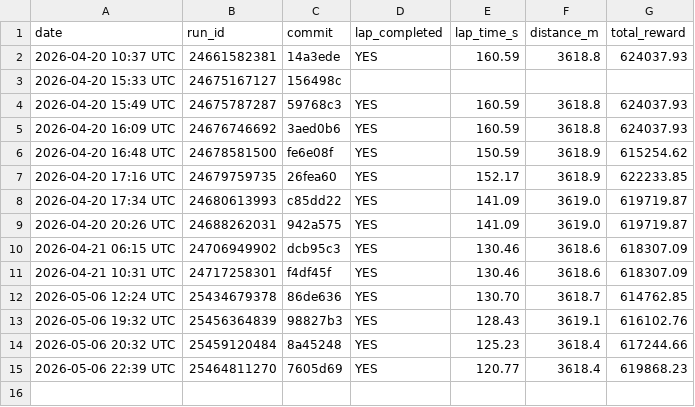
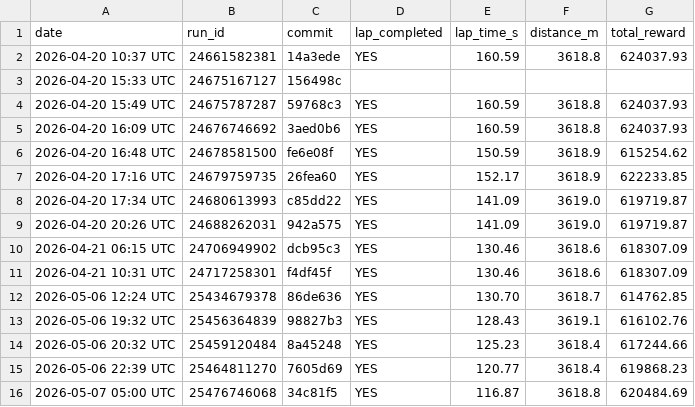
Before and after one commit to Apueblar/AiBC, a CSV file: results/history.csv, drawn as a sheet; the diff names each change by its address in the sheet, - before the commit and + after, or states it on an @@ line.

```diff
--- a/results/history.csv
+++ b/results/history.csv
+row 16: 2026-05-07 05:00 UTC | 25476746068 | 34c81f5 | YES | 116.87 | 3618.8 | 620484.69
```
